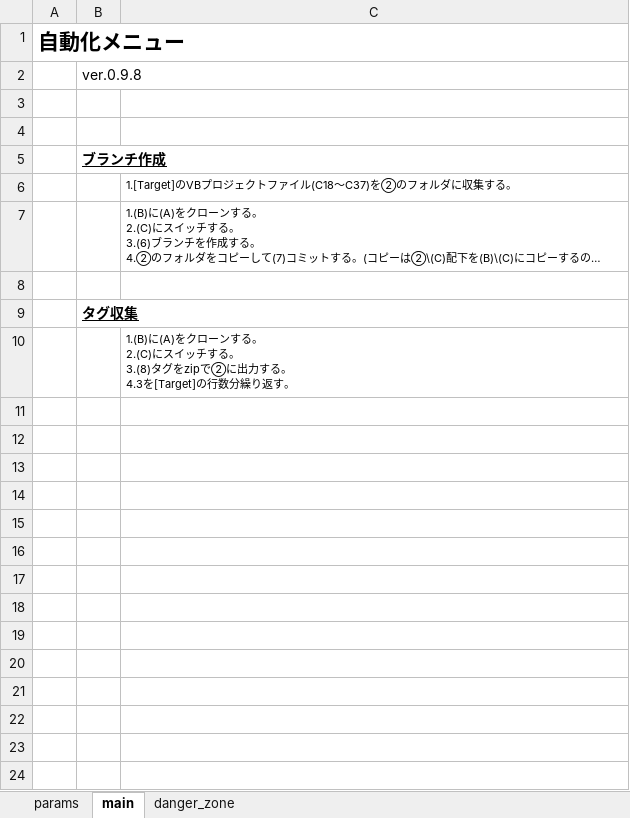
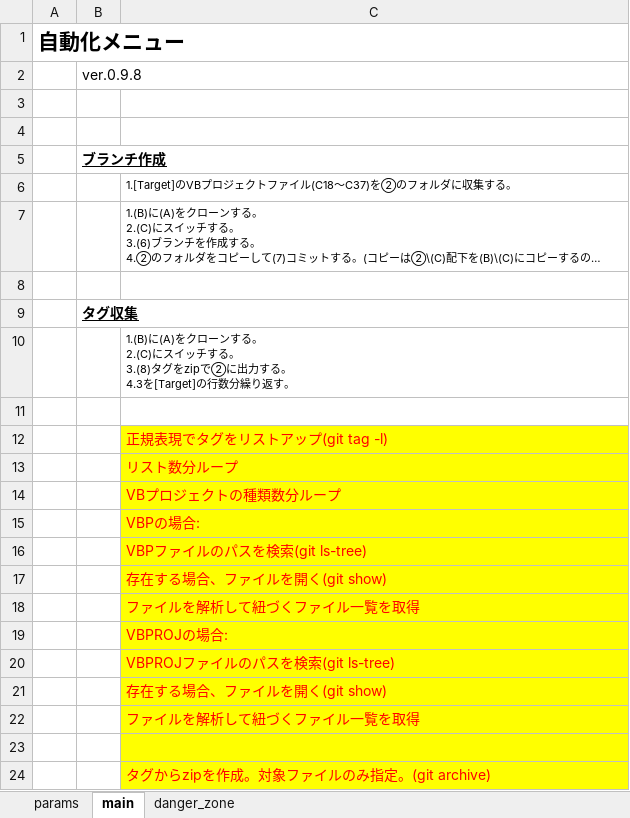
Before and after one commit to mtk57/PublicMemo, an Excel workbook: VBA/AutoWorker/Worker01/AutoWorker01.xlsm, sheet main, drawn as a sheet; long unchanged cells end in …; values as stored, in another font and other column widths than the file's, no borders; charts and pictures not drawn; the diff names each change by its address in the sheet, - before the commit and + after, or states it on an @@ line.

```diff
--- a/VBA/AutoWorker/Worker01/AutoWorker01.xlsm (sheet main)
+++ b/VBA/AutoWorker/Worker01/AutoWorker01.xlsm (sheet main)
+row 11: (empty)
+row 12:  |  | 正規表現でタグをリストアップ(git tag -l)
+row 13:  |  | リスト数分ループ
+row 14:  |  | VBプロジェクトの種類数分ループ
+row 15:  |  | VBPの場合:
+row 16:  |  | VBPファイルのパスを検索(git ls-tree)
+row 17:  |  | 存在する場合、ファイルを開く(git show)
+row 18:  |  | ファイルを解析して紐づくファイル一覧を取得
+row 19:  |  | VBPROJの場合:
+row 20:  |  | VBPROJファイルのパスを検索(git ls-tree)
+row 21:  |  | 存在する場合、ファイルを開く(git show)
+row 22:  |  | ファイルを解析して紐づくファイル一覧を取得
+row 23: (empty)
+row 24:  |  | タグからzipを作成。対象ファイルのみ指定。(git archive)
```
Also changed, not shown: VBA/VBプロジェクトコレクター/VBProjCollector.xlsm.
